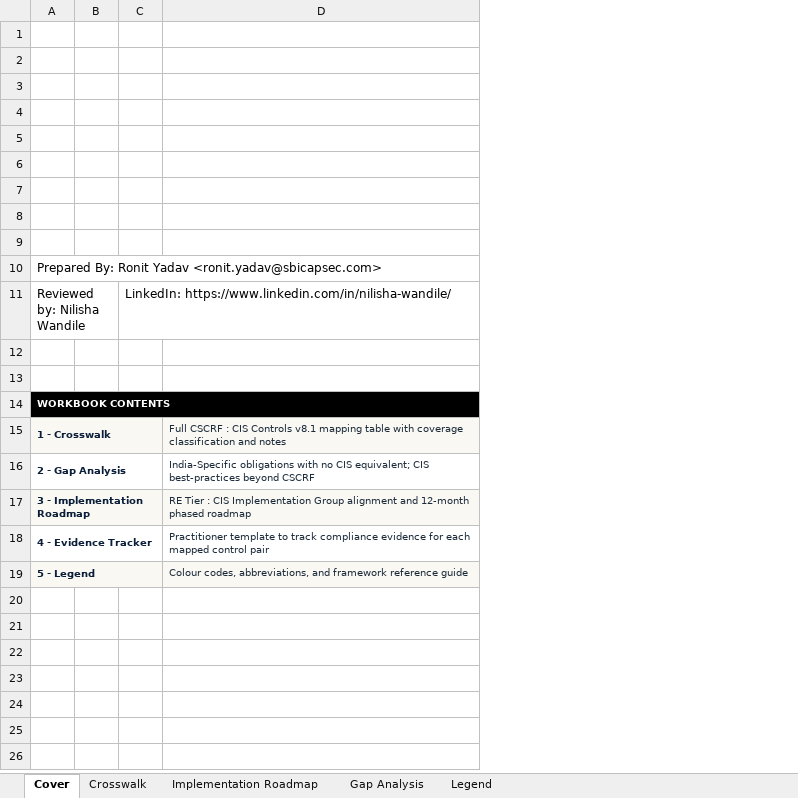
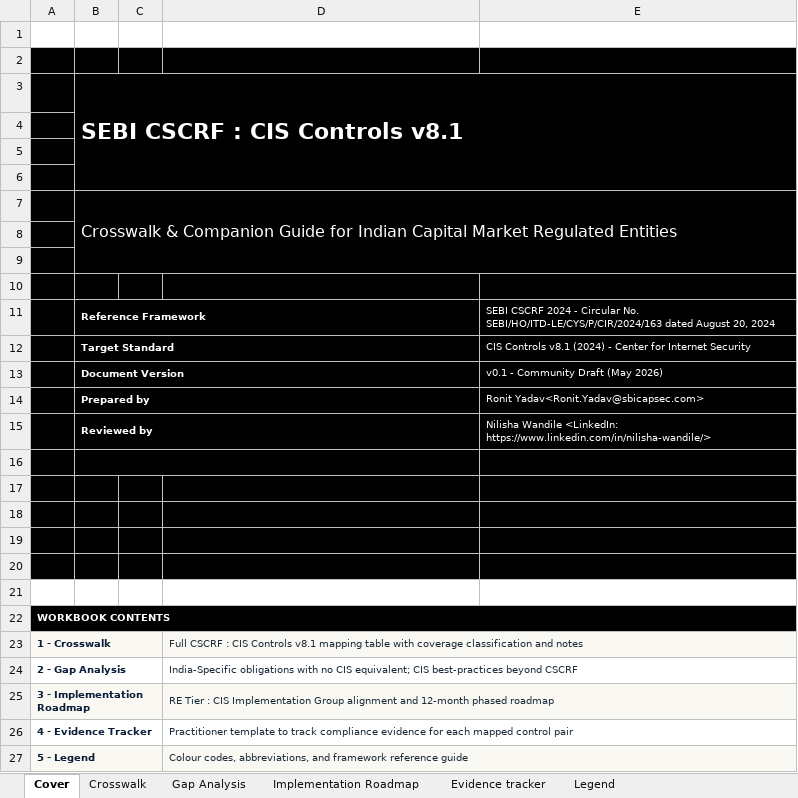
Before and after one commit to Phishblockr/CSCRF, an Excel workbook: SEBI_CSCRF_CIS_Controls_Crosswalk_v1.xlsx, sheet Cover, drawn as a sheet; values as stored, in another font and other column widths than the file's, no borders; removed rows and columns are numbered as before the commit, all else as after; the diff names each change by its address in the sheet, - before the commit and + after, or states it on an @@ line.

Commit message:
Added Cover and Evidence tracker (Needs working)

```diff
--- a/SEBI_CSCRF_CIS_Controls_Crosswalk_v1.xlsx (sheet Cover)
+++ b/SEBI_CSCRF_CIS_Controls_Crosswalk_v1.xlsx (sheet Cover)
+sheet tab: Evidence tracker
@@ sheet tab order changed: Cover | Crosswalk | Gap Analysis | Implementation Roadmap | Evidence tracker | Legend @@
+column B, rows 3-11: SEBI CSCRF : CIS Controls v8.1 |  |  |  | Crosswalk & Companion Guide for Indian Capital Market Regulated Entities |  |  |  | Reference Framework
-column C, row 11: LinkedIn: https://www.linkedin.com/in/nilisha-wandile/
+column E, row 11: SEBI CSCRF 2024 - Circular No. SEBI/HO/ITD-LE/CYS/P/CIR/2024/163 dated August 20, 2024
-A2:A11 fill: none
+A2:A11 fill: #000000
-C2:C11 fill: none
+C2:C11 fill: #000000
-D2:D11 fill: none
+D2:D11 fill: #000000
-A10: Prepared By: Ronit Yadav <ronit.yadav@sbicapsec.com>
+A10: (empty)
-A11: Reviewed by: Nilisha Wandile
+A11: (empty)
+row 12:  | Target Standard |  |  | CIS Controls v8.1 (2024) - Center for Internet Security
+row 13:  | Document Version |  |  | v0.1 - Community Draft (May 2026)
+row 14:  | Prepared by |  |  | Ronit Yadav<Ronit.Yadav@sbicapsec.com>
+row 15:  | Reviewed by |  |  | Nilisha Wandile <LinkedIn: https://www.linkedin.com/in/nilisha-wandile/>
+row 16: (empty)
+row 17: (empty)
+row 18: (empty)
+row 19: (empty)
-A20 fill: none
+A20 fill: #000000
-C20 fill: none
+C20 fill: #000000
-D20 fill: none
+D20 fill: #000000
+D23:E23 merged
+D24:E24 merged
+D25:E25 merged
+D26:E26 merged
+D27:E27 merged
```
Also changed, not shown: sheet Crosswalk, sheet Legend, sheet Implementation Roadmap.
